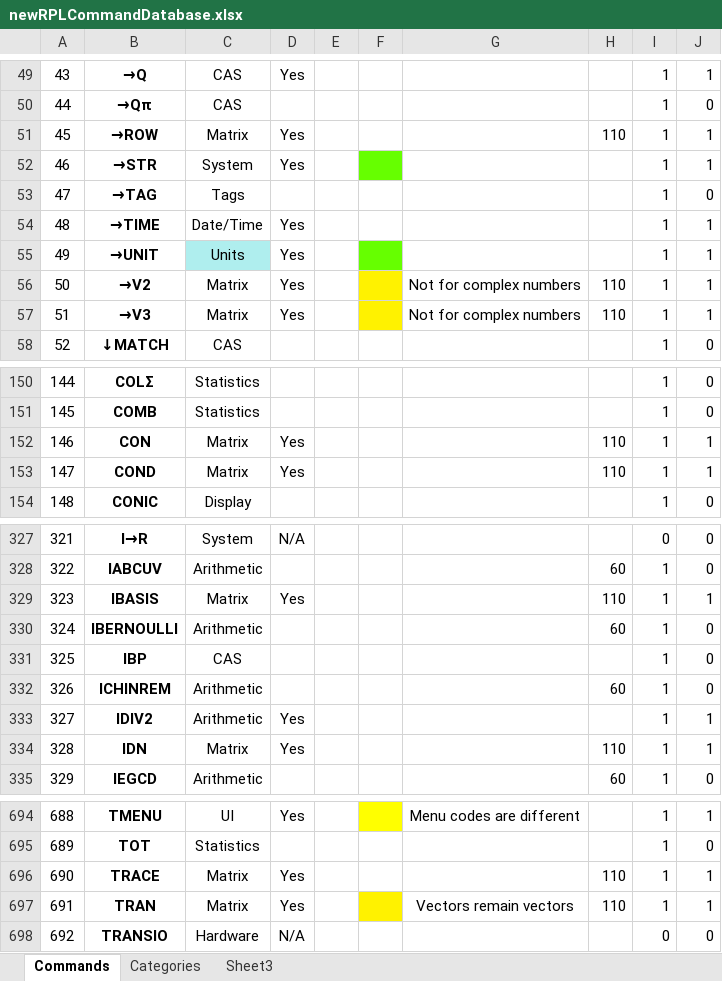
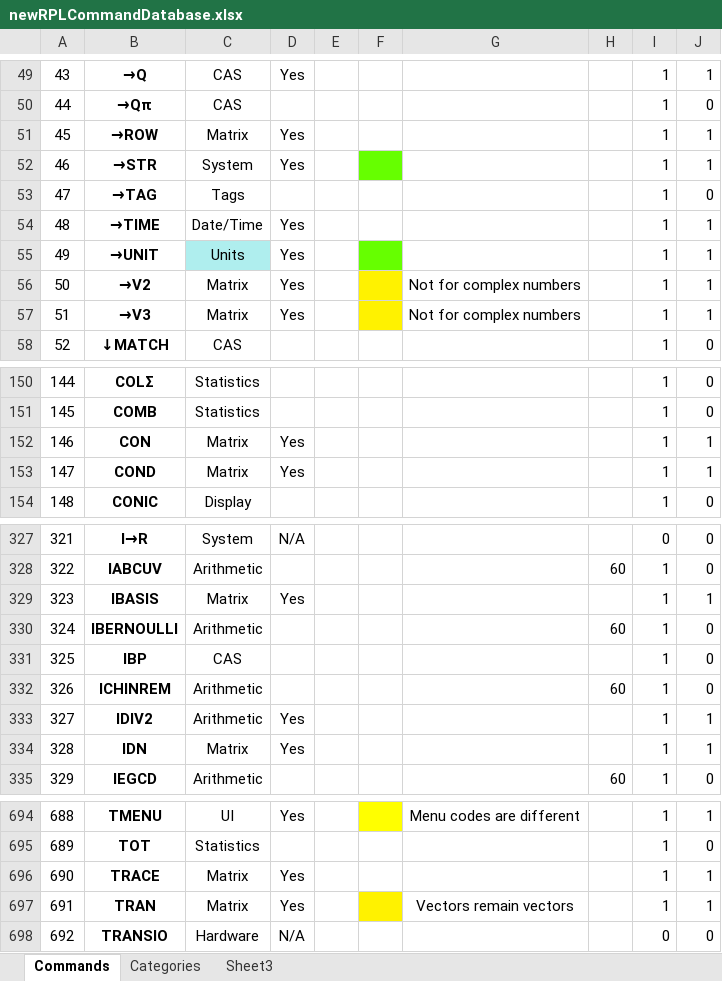
Before and after one commit to c3d/db48x-from-newrpl, an Excel workbook: newrpl/docs/newRPLCommandDatabase.xlsx, sheet Commands, drawn as a sheet; only a part is shown, gaps mark what is left out; values as stored, in another font and other column widths than the file's, no borders; charts and pictures not drawn; the diff covers the shown part only; the diff names each change by its address in the sheet, - before the commit and + after, or states it on an @@ line.

```diff
--- a/newrpl/docs/newRPLCommandDatabase.xlsx (sheet Commands)
+++ b/newrpl/docs/newRPLCommandDatabase.xlsx (sheet Commands)
-H51: 110
+H51: (empty)
-H56:H57: 110
+H56:H57: (empty)
-H152:H153: 110
+H152:H153: (empty)
-H329: 110
+H329: (empty)
-H334: 110
+H334: (empty)
-H696:H697: 110
+H696:H697: (empty)
```
Also changed, not shown: 81 edited cells elsewhere in this sheet, 3 other files.
